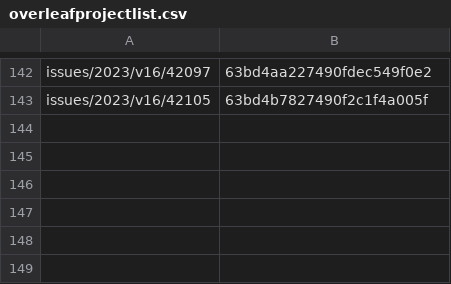
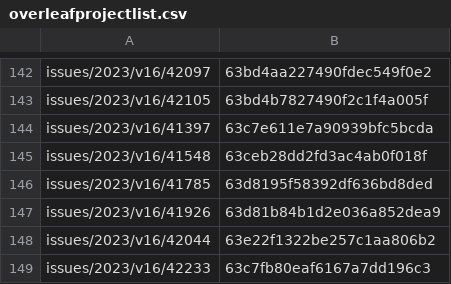
Before and after one commit to leolca/textolivre, a CSV file: maintenance/overleafprojectlist.csv, drawn as a sheet; only a part is shown, gaps mark what is left out.

```diff
--- a/maintenance/overleafprojectlist.csv
+++ b/maintenance/overleafprojectlist.csv
@@ -143 +143,7 @@ issues/2023/v16/42097,63bd4aa227490fdec549f0e2
 issues/2023/v16/42105,63bd4b7827490f2c1f4a005f
+issues/2023/v16/41397,63c7e611e7a90939bfc5bcda
+issues/2023/v16/41548,63ceb28dd2fd3ac4ab0f018f
+issues/2023/v16/41785,63d8195f58392df636bd8ded
+issues/2023/v16/41926,63d81b84b1d2e036a852dea9
+issues/2023/v16/42044,63e22f1322be257c1aa806b2
+issues/2023/v16/42233,63c7fb80eaf6167a7dd196c3
```
Also changed, not shown: 2 other files.
